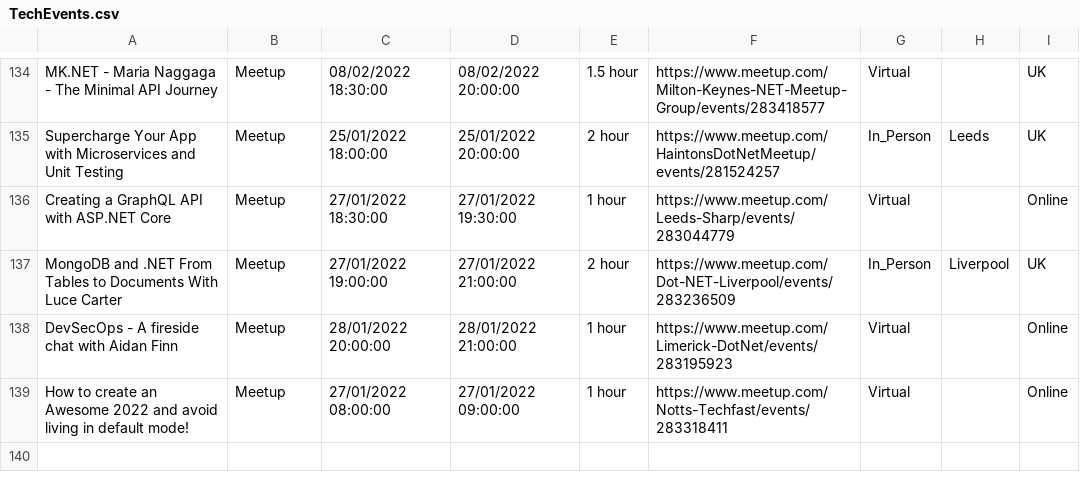
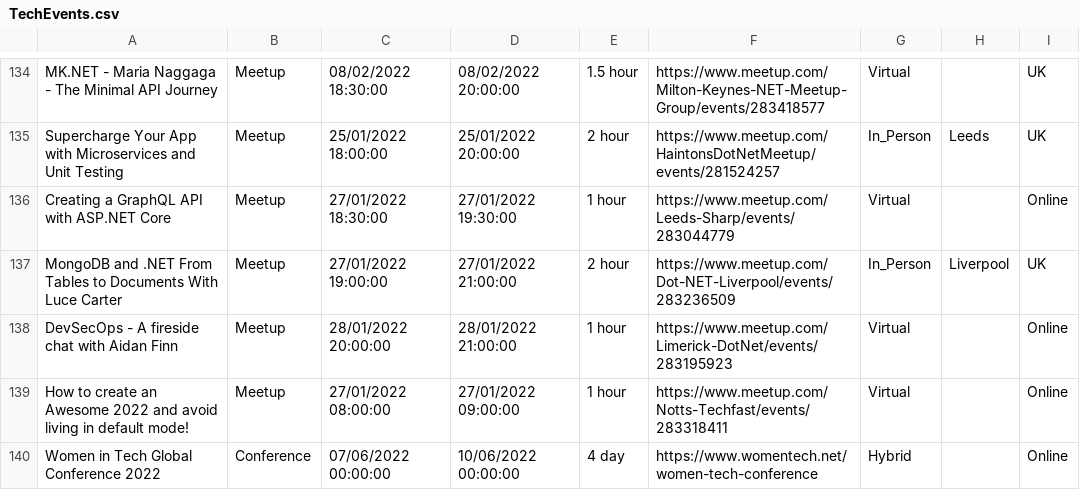
Before and after one commit to Avanade/TechCommunityCalendar, a CSV file: src/TechCommunityCalendar.Solution/TechCommunityCalendar.CoreWebApplication/wwwroot/Data/TechEvents.csv, drawn as a sheet; only a part is shown, gaps mark what is left out; the diff names each change by its address in the sheet, - before the commit and + after, or states it on an @@ line.

Commit message:
Adding event Women in Tech Global Conference 2022 to TechEvents.csv

```diff
--- a/src/TechCommunityCalendar.Solution/TechCommunityCalendar.CoreWebApplication/wwwroot/Data/TechEvents.csv
+++ b/src/TechCommunityCalendar.Solution/TechCommunityCalendar.CoreWebApplication/wwwroot/Data/TechEvents.csv
+row 140: Women in Tech Global Conference 2022 | Conference | 07/06/2022 00:00:00 | 10/06/2022 00:00:00 | 4 day | https://www.womentech.net/women-tech-conference | Hybrid |  | Online
```
